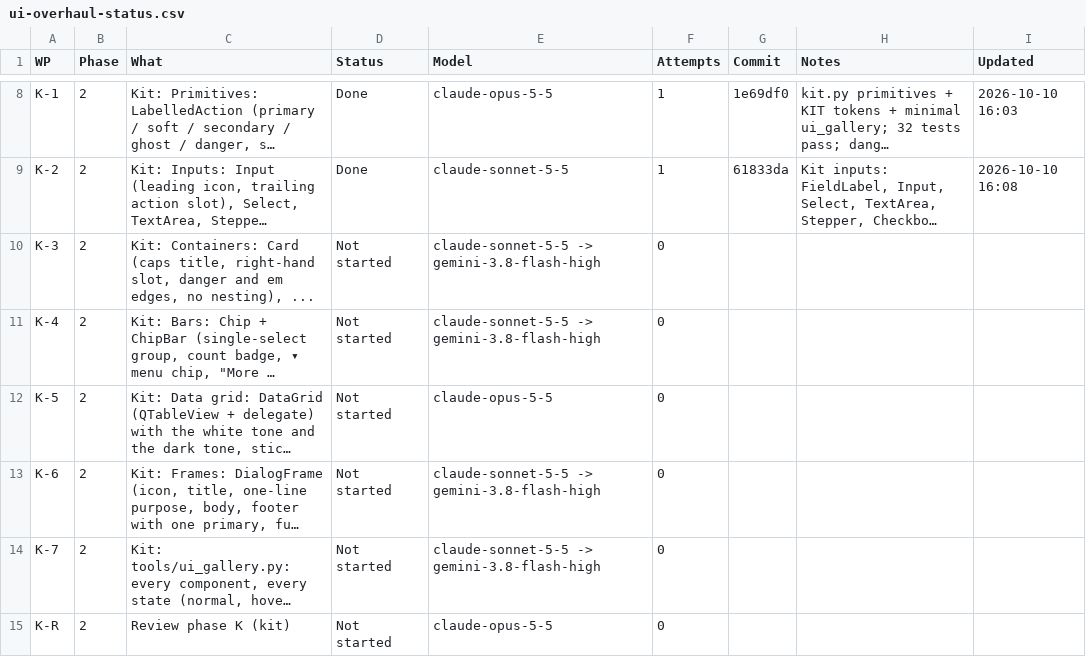
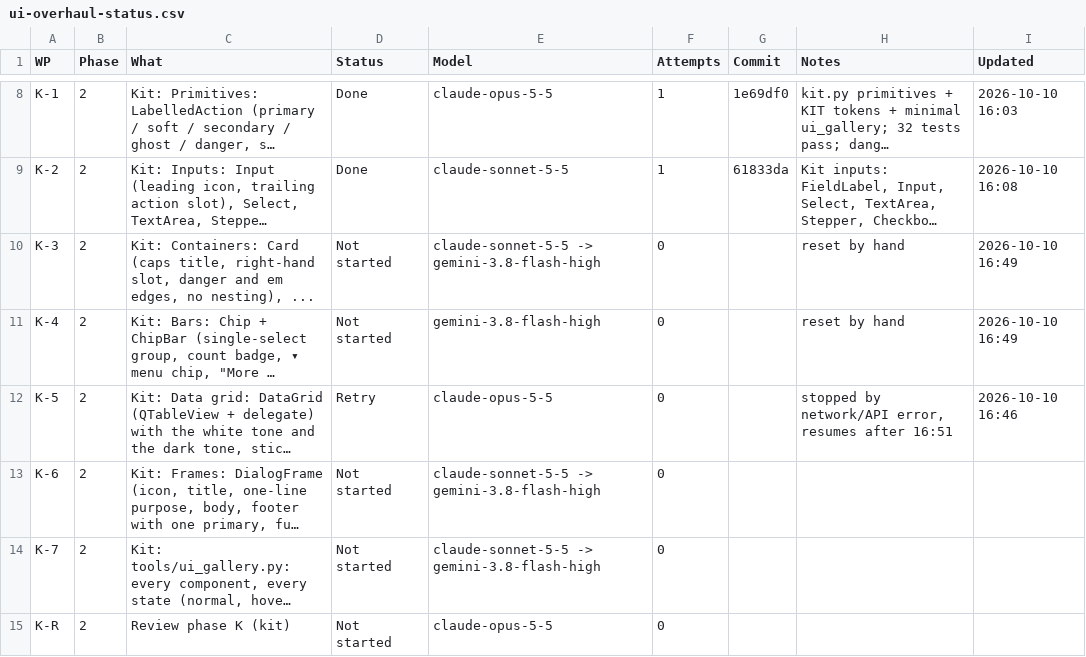
Before and after one commit to NexCardel/Project_Sera, a CSV file: Mockups/overhaul/ui-overhaul-status.csv, drawn as a sheet; only a part is shown, gaps mark what is left out; long unchanged cells end in …; the diff names each change by its address in the sheet, - before the commit and + after, or states it on an @@ line.

```diff
--- a/Mockups/overhaul/ui-overhaul-status.csv
+++ b/Mockups/overhaul/ui-overhaul-status.csv
-H10:H11 (Notes): (empty)
+H10:H11 (Notes): reset by hand
-I10:I11 (Updated): (empty)
+I10:I11 (Updated): 2026-10-10 16:49
-E11 (Model): claude-sonnet-5-5 -> gemini-3.8-flash-high
+E11 (Model): gemini-3.8-flash-high
-D12 (Status): Not started
+D12 (Status): Retry
-H12 (Notes): (empty)
+H12 (Notes): stopped by network/API error, resumes after 16:51
-I12 (Updated): (empty)
+I12 (Updated): 2026-10-10 16:46
```
Also changed, not shown: 1 other file.
